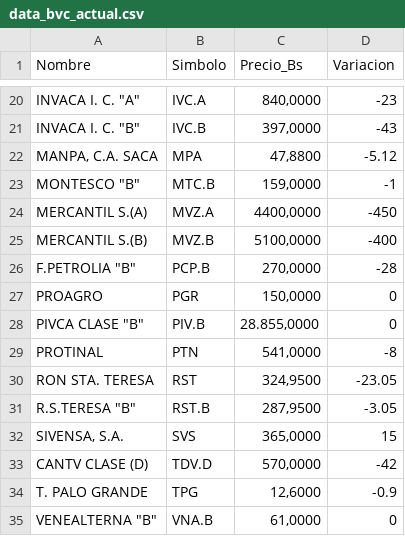
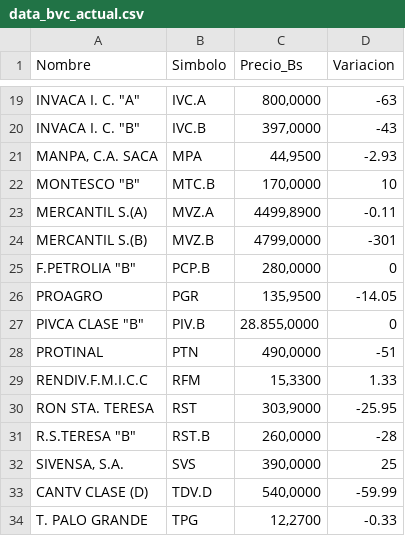
Before and after one commit to JoseAlirioCardoza/BVC, a CSV file: data_bvc_actual.csv, drawn as a sheet; only a part is shown, gaps mark what is left out; removed rows and columns are numbered as before the commit, all else as after; the diff covers the shown part only; the diff names each change by its address in the sheet, - before the commit and + after, or states it on an @@ line.

```diff
--- a/data_bvc_actual.csv
+++ b/data_bvc_actual.csv
-C19 (Precio_Bs): 840,0000
+C19 (Precio_Bs): 800,0000
-D19 (Variacion): -23
+D19 (Variacion): -63
-C21 (Precio_Bs): 47,8800
+C21 (Precio_Bs): 44,9500
-D21 (Variacion): -5.12
+D21 (Variacion): -2.93
-C22 (Precio_Bs): 159,0000
+C22 (Precio_Bs): 170,0000
-D22 (Variacion): -1
+D22 (Variacion): 10
-C23 (Precio_Bs): 4400,0000
+C23 (Precio_Bs): 4499,8900
-D23 (Variacion): -450
+D23 (Variacion): -0.11
-C24 (Precio_Bs): 5100,0000
+C24 (Precio_Bs): 4799,0000
-D24 (Variacion): -400
+D24 (Variacion): -301
-C25 (Precio_Bs): 270,0000
+C25 (Precio_Bs): 280,0000
-D25 (Variacion): -28
+D25 (Variacion): 0
-C26 (Precio_Bs): 150,0000
+C26 (Precio_Bs): 135,9500
-D26 (Variacion): 0
+D26 (Variacion): -14.05
-C28 (Precio_Bs): 541,0000
+C28 (Precio_Bs): 490,0000
-D28 (Variacion): -8
+D28 (Variacion): -51
+row 29: RENDIV.F.M.I.C.C | RFM | 15,3300 | 1.33
-C30 (Precio_Bs): 324,9500
+C30 (Precio_Bs): 303,9000
-D30 (Variacion): -23.05
+D30 (Variacion): -25.95
-C31 (Precio_Bs): 287,9500
+C31 (Precio_Bs): 260,0000
-D31 (Variacion): -3.05
+D31 (Variacion): -28
-C32 (Precio_Bs): 365,0000
+C32 (Precio_Bs): 390,0000
-D32 (Variacion): 15
+D32 (Variacion): 25
-C33 (Precio_Bs): 570,0000
+C33 (Precio_Bs): 540,0000
-D33 (Variacion): -42
+D33 (Variacion): -59.99
-C34 (Precio_Bs): 12,6000
+C34 (Precio_Bs): 12,2700
-D34 (Variacion): -0.9
+D34 (Variacion): -0.33
-row 35: VENEALTERNA "B" | VNA.B | 61,0000 | 0
```
Also changed, not shown: 1 removed row and 31 edited cells elsewhere in this file.
